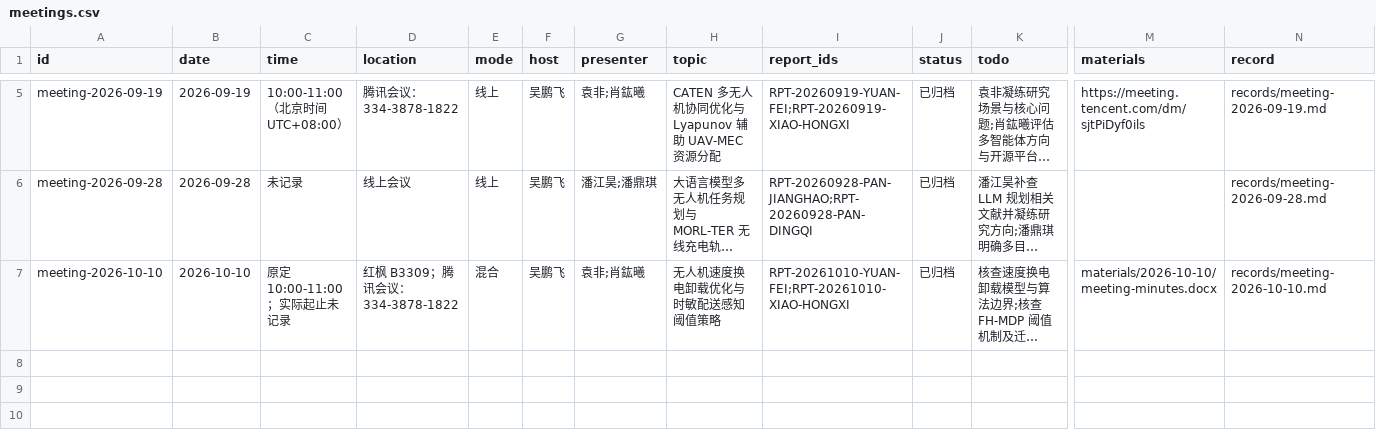
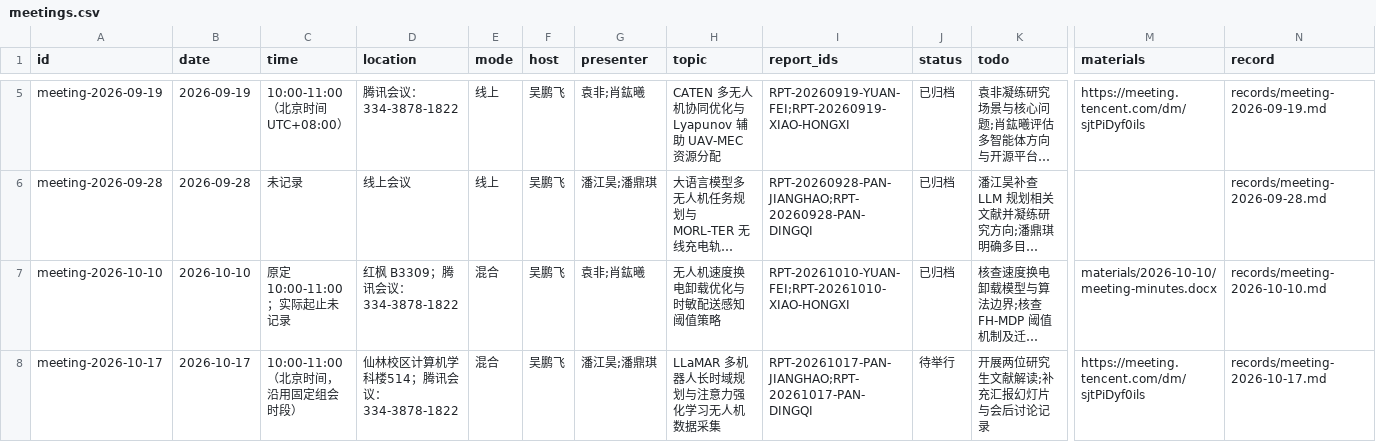
Before and after one commit to hollywuzh/LACONETHomepage, a CSV file: data/meetings.csv, drawn as a sheet; only a part is shown, gaps mark what is left out; long unchanged cells end in …; rows hold the shown columns only; the diff names each change by its address in the sheet, - before the commit and + after, or states it on an @@ line.

```diff
--- a/data/meetings.csv
+++ b/data/meetings.csv
+row 8: meeting-2026-10-17 | 2026-10-17 | 10:00-11:00（北京时间，沿用固定组会时段） | 仙林校区计算机学科楼514；腾讯会议：334-3878-1822 | 混合 | 吴鹏飞 | 潘江昊;潘鼎琪 | LLaMAR 多机器人长时域规划与注意力强化学习无人机数据采集 | RPT-20261017-PAN-JIANGHAO;RPT-20261017-PAN-DINGQI | 待举行 | 开展两位研究生文献解读;补充汇报幻灯片与会后讨论记录 | https://meeting.tencent.com/dm/sjtPiDyf0ils | records/meeting-2026-10-17.md
```
Also changed, not shown: data/papers.csv, data/reports.csv, 5 other files.
